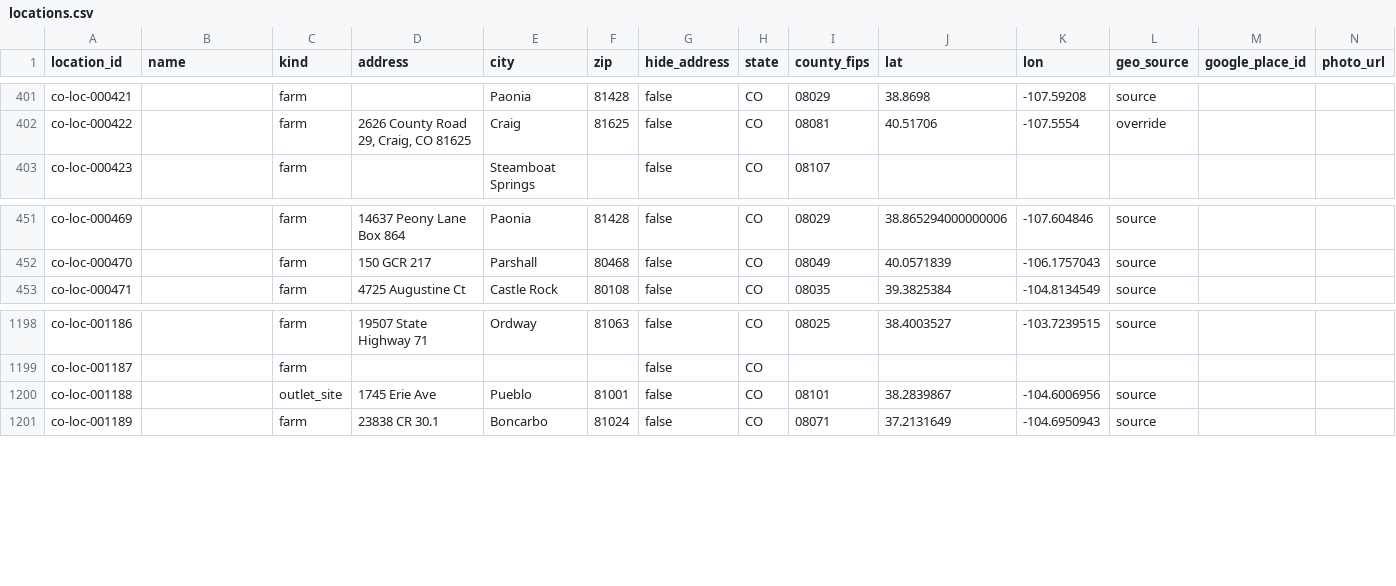
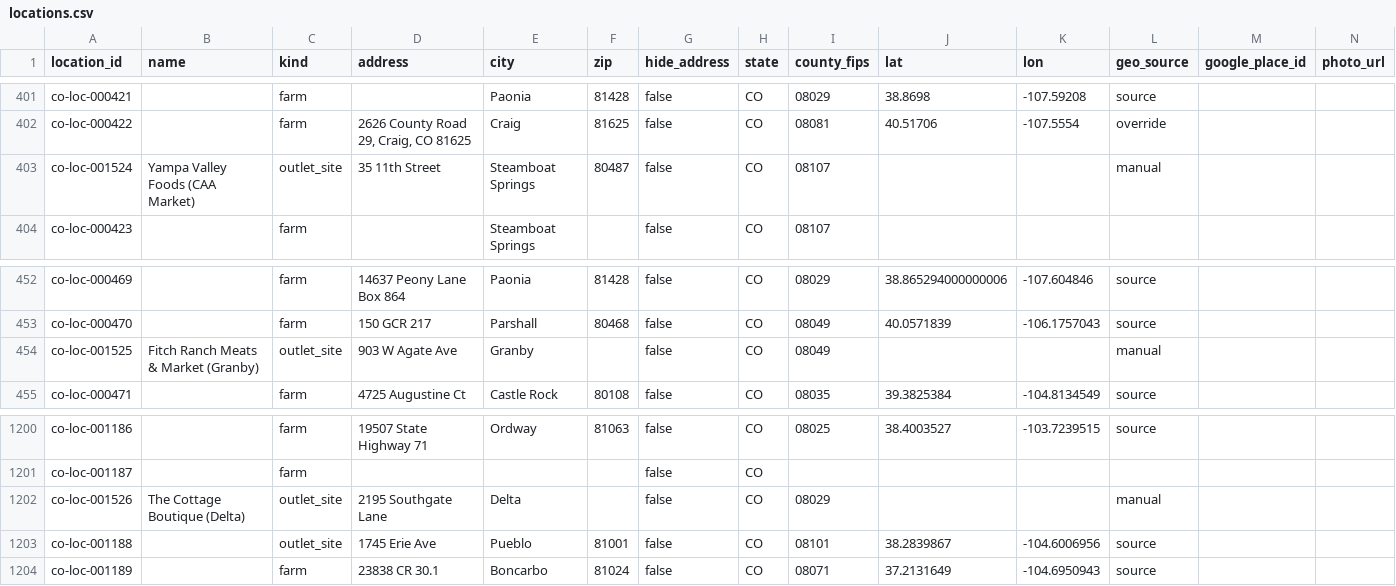
Before and after one commit to open-food-web/colorado-open-food-web, a CSV file: data/colorado/locations.csv, drawn as a sheet; only a part is shown, gaps mark what is left out; rows hold the shown columns only; the diff names each change by its address in the sheet, - before the commit and + after, or states it on an @@ line.

```diff
--- a/data/colorado/locations.csv
+++ b/data/colorado/locations.csv
+row 403: co-loc-001524 | Yampa Valley Foods (CAA Market) | outlet_site | 35 11th Street | Steamboat Springs | 80487 | false | CO | 08107 |  |  | manual
+row 454: co-loc-001525 | Fitch Ranch Meats & Market (Granby) | outlet_site | 903 W Agate Ave | Granby |  | false | CO | 08049 |  |  | manual
+row 1202: co-loc-001526 | The Cottage Boutique (Delta) | outlet_site | 2195 Southgate Lane | Delta |  | false | CO | 08029 |  |  | manual
```
Also changed, not shown: data/colorado/producer_locations.csv, data/colorado/producers.csv, 7 other files.
